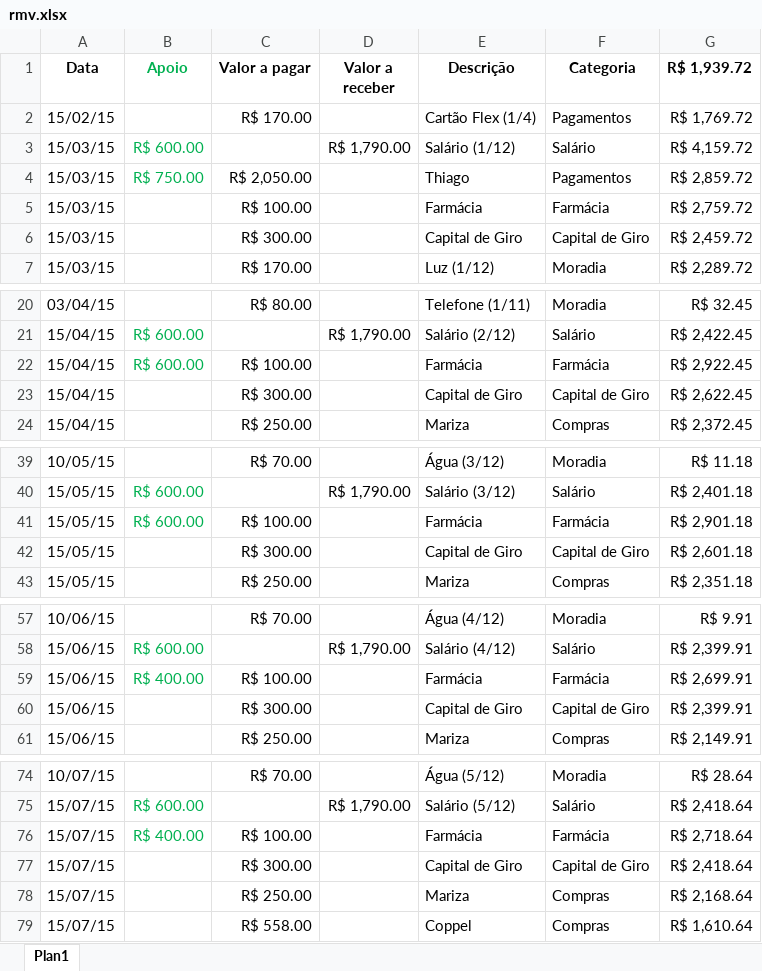
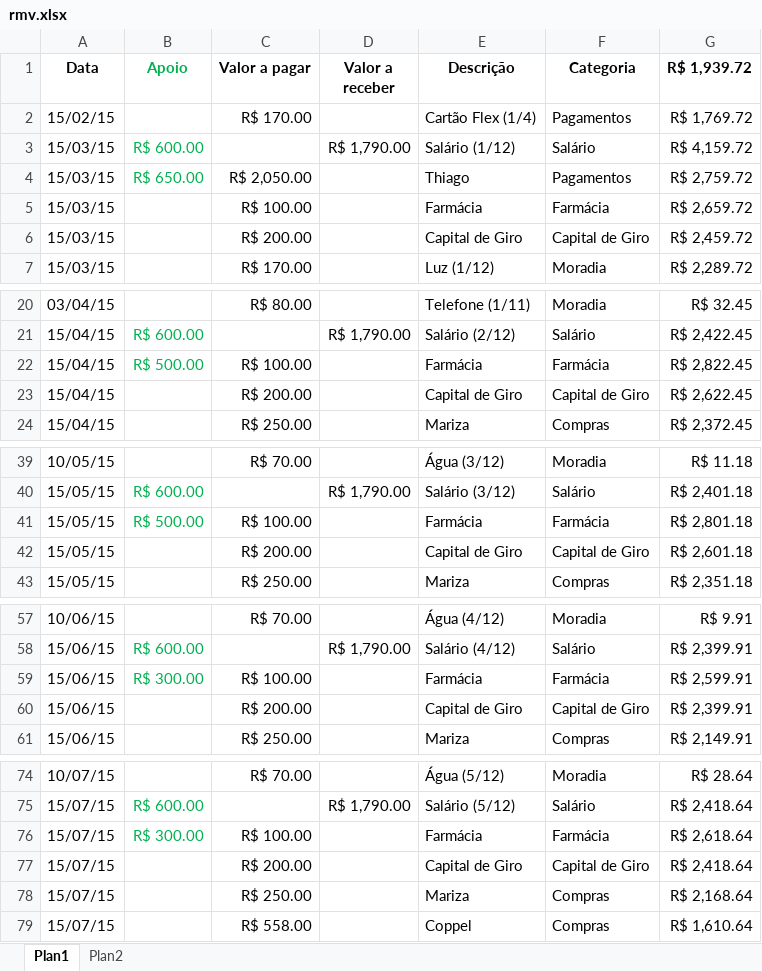
Before and after one commit to leafarsaid/mv, an Excel workbook: rmv.xlsx, sheet Plan1, drawn as a sheet; only a part is shown, gaps mark what is left out; values as stored, in another font and other column widths than the file's, no borders; conditional formats not drawn; the diff covers the shown part only; the diff names each change by its address in the sheet, - before the commit and + after, or states it on an @@ line.

Commit message:
alterações
bla bla bla

```diff
--- a/rmv.xlsx (sheet Plan1)
+++ b/rmv.xlsx (sheet Plan1)
+sheet tab: Plan2
-B4 (Apoio): R$ 750.00
+B4 (Apoio): R$ 650.00
-G4 (R$ 1,939.72): R$ 2,859.72
+G4 (R$ 1,939.72): R$ 2,759.72
-G5 (R$ 1,939.72): R$ 2,759.72
+G5 (R$ 1,939.72): R$ 2,659.72
-C6 (Valor a pagar): R$ 300.00
+C6 (Valor a pagar): R$ 200.00
-B22 (Apoio): R$ 600.00
+B22 (Apoio): R$ 500.00
-G22 (R$ 1,939.72): R$ 2,922.45
+G22 (R$ 1,939.72): R$ 2,822.45
-C23 (Valor a pagar): R$ 300.00
+C23 (Valor a pagar): R$ 200.00
-B41 (Apoio): R$ 600.00
+B41 (Apoio): R$ 500.00
-G41 (R$ 1,939.72): R$ 2,901.18
+G41 (R$ 1,939.72): R$ 2,801.18
-C42 (Valor a pagar): R$ 300.00
+C42 (Valor a pagar): R$ 200.00
-B59 (Apoio): R$ 400.00
+B59 (Apoio): R$ 300.00
-G59 (R$ 1,939.72): R$ 2,699.91
+G59 (R$ 1,939.72): R$ 2,599.91
-C60 (Valor a pagar): R$ 300.00
+C60 (Valor a pagar): R$ 200.00
-B76 (Apoio): R$ 400.00
+B76 (Apoio): R$ 300.00
-G76 (R$ 1,939.72): R$ 2,718.64
+G76 (R$ 1,939.72): R$ 2,618.64
-C77 (Valor a pagar): R$ 300.00
+C77 (Valor a pagar): R$ 200.00
```
Also changed, not shown: 21 edited cells elsewhere in this sheet.
